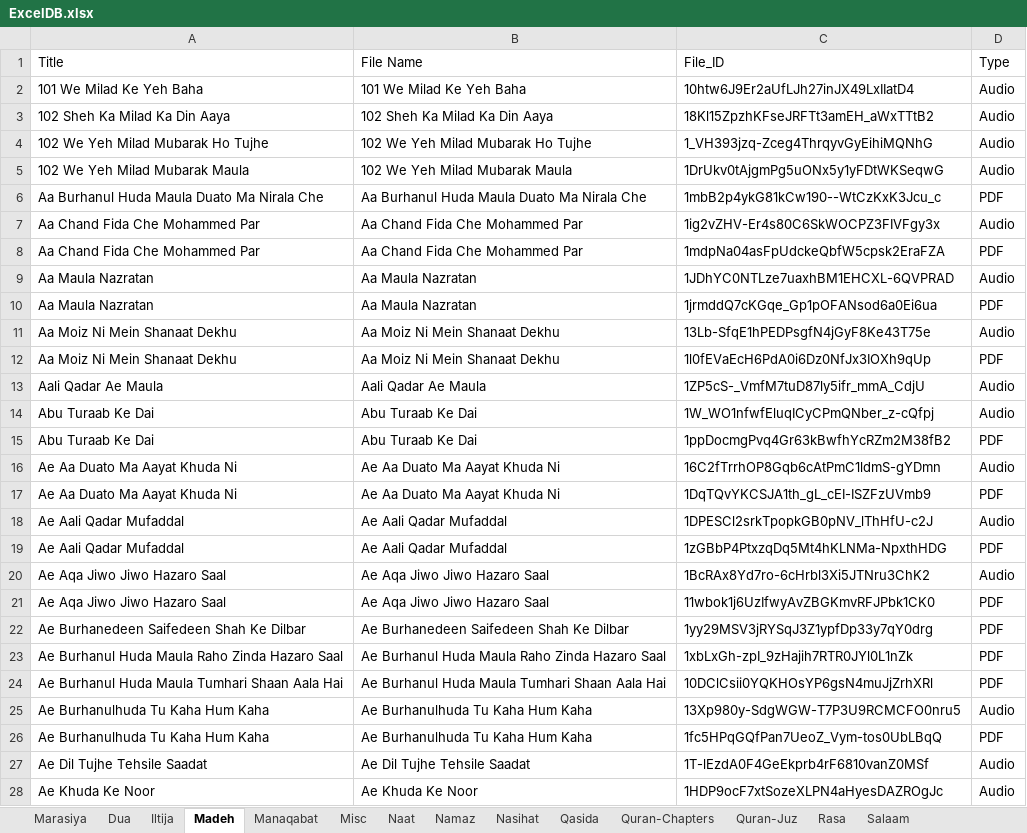
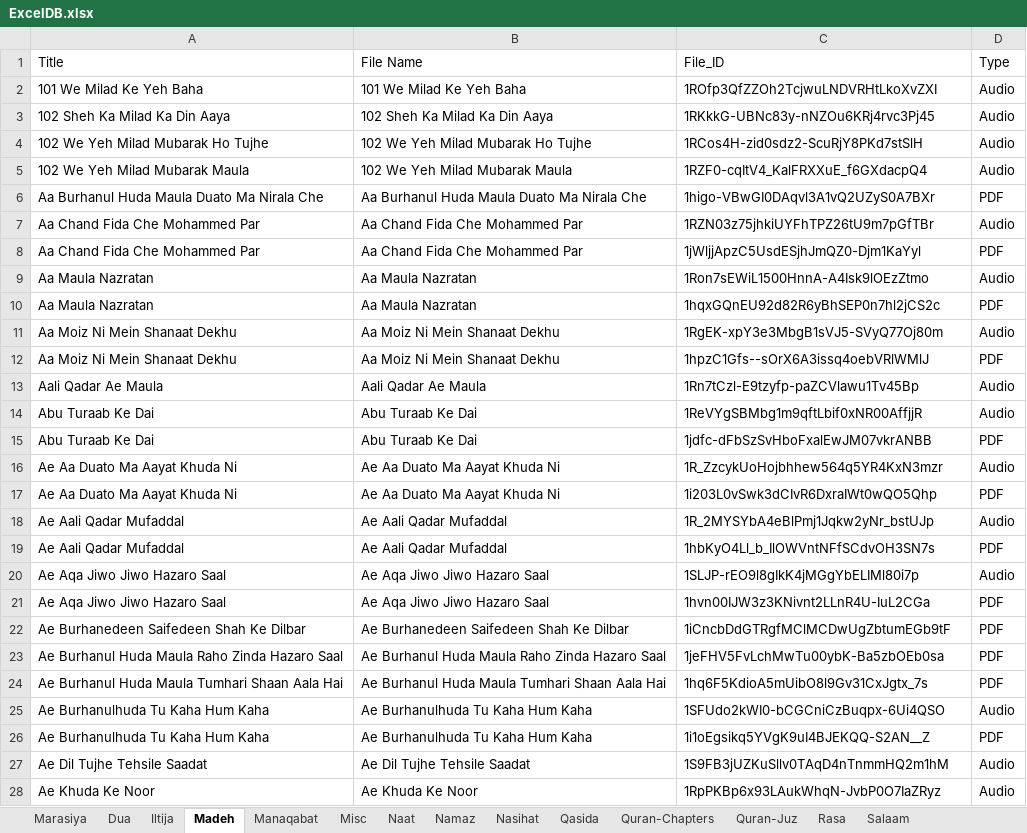
Before and after one commit to MoizaliTaj/Marasiya.com-Vue, an Excel workbook: ExcelDB.xlsx, sheet Madeh, drawn as a sheet; only a part is shown; values as stored, in another font and other column widths than the file's, no borders; conditional formats not drawn; the diff covers the shown part only; the diff names each change by its address in the sheet, - before the commit and + after, or states it on an @@ line.

```diff
--- a/ExcelDB.xlsx (sheet Madeh)
+++ b/ExcelDB.xlsx (sheet Madeh)
-C2 (File_ID): 10htw6J9Er2aUfLJh27inJX49LxIIatD4
+C2 (File_ID): 1ROfp3QfZZOh2TcjwuLNDVRHtLkoXvZXI
-C3 (File_ID): 18Kl15ZpzhKFseJRFTt3amEH_aWxTTtB2
+C3 (File_ID): 1RKkkG-UBNc83y-nNZOu6KRj4rvc3Pj45
-C4 (File_ID): 1_VH393jzq-Zceg4ThrqyvGyEihiMQNhG
+C4 (File_ID): 1RCos4H-zid0sdz2-ScuRjY8PKd7stSlH
-C5 (File_ID): 1DrUkv0tAjgmPg5uONx5y1yFDtWKSeqwG
+C5 (File_ID): 1RZF0-cqItV4_KalFRXXuE_f6GXdacpQ4
-C6 (File_ID): 1mbB2p4ykG81kCw190--WtCzKxK3Jcu_c
+C6 (File_ID): 1higo-VBwGI0DAqvl3A1vQ2UZyS0A7BXr
-C7 (File_ID): 1ig2vZHV-Er4s80C6SkWOCPZ3FIVFgy3x
+C7 (File_ID): 1RZN03z75jhkiUYFhTPZ26tU9m7pGfTBr
-C8 (File_ID): 1mdpNa04asFpUdckeQbfW5cpsk2EraFZA
+C8 (File_ID): 1jWljjApzC5UsdESjhJmQZ0-Djm1KaYyl
-C9 (File_ID): 1JDhYC0NTLze7uaxhBM1EHCXL-6QVPRAD
+C9 (File_ID): 1Ron7sEWiL1500HnnA-A4Isk9lOEzZtmo
-C10 (File_ID): 1jrmddQ7cKGqe_Gp1pOFANsod6a0Ei6ua
+C10 (File_ID): 1hqxGQnEU92d82R6yBhSEP0n7hl2jCS2c
-C11 (File_ID): 13Lb-SfqE1hPEDPsgfN4jGyF8Ke43T75e
+C11 (File_ID): 1RgEK-xpY3e3MbgB1sVJ5-SVyQ77Oj80m
-C12 (File_ID): 1l0fEVaEcH6PdA0i6Dz0NfJx3IOXh9qUp
+C12 (File_ID): 1hpzC1Gfs--sOrX6A3issq4oebVRlWMlJ
-C13 (File_ID): 1ZP5cS-_VmfM7tuD87ly5ifr_mmA_CdjU
+C13 (File_ID): 1Rn7tCzl-E9tzyfp-paZCVlawu1Tv45Bp
-C14 (File_ID): 1W_WO1nfwfEluqICyCPmQNber_z-cQfpj
+C14 (File_ID): 1ReVYgSBMbg1m9qftLbif0xNR00AffjjR
-C15 (File_ID): 1ppDocmgPvq4Gr63kBwfhYcRZm2M38fB2
+C15 (File_ID): 1jdfc-dFbSzSvHboFxalEwJM07vkrANBB
-C16 (File_ID): 16C2fTrrhOP8Gqb6cAtPmC1ldmS-gYDmn
+C16 (File_ID): 1R_ZzcykUoHojbhhew564q5YR4KxN3mzr
-C17 (File_ID): 1DqTQvYKCSJA1th_gL_cEI-ISZFzUVmb9
+C17 (File_ID): 1i203L0vSwk3dCIvR6DxraIWt0wQO5Qhp
-C18 (File_ID): 1DPESCl2srkTpopkGB0pNV_lThHfU-c2J
+C18 (File_ID): 1R_2MYSYbA4eBlPmj1Jqkw2yNr_bstUJp
-C19 (File_ID): 1zGBbP4PtxzqDq5Mt4hKLNMa-NpxthHDG
+C19 (File_ID): 1hbKyO4Ll_b_IlOWVntNFfSCdvOH3SN7s
-C20 (File_ID): 1BcRAx8Yd7ro-6cHrbl3Xi5JTNru3ChK2
+C20 (File_ID): 1SLJP-rEO9l8gIkK4jMGgYbELIMl80i7p
-C21 (File_ID): 11wbok1j6UzIfwyAvZBGKmvRFJPbk1CK0
+C21 (File_ID): 1hvn00IJW3z3KNivnt2LLnR4U-IuL2CGa
-C22 (File_ID): 1yy29MSV3jRYSqJ3Z1ypfDp33y7qY0drg
+C22 (File_ID): 1iCncbDdGTRgfMClMCDwUgZbtumEGb9tF
-C23 (File_ID): 1xbLxGh-zpI_9zHajih7RTR0JYl0L1nZk
+C23 (File_ID): 1jeFHV5FvLchMwTu00ybK-Ba5zbOEb0sa
-C24 (File_ID): 10DClCsii0YQKHOsYP6gsN4muJjZrhXRl
+C24 (File_ID): 1hq6F5KdioA5mUibO8l9Gv31CxJgtx_7s
-C25 (File_ID): 13Xp980y-SdgWGW-T7P3U9RCMCFO0nru5
+C25 (File_ID): 1SFUdo2kWI0-bCGCniCzBuqpx-6Ui4QSO
-C26 (File_ID): 1fc5HPqGQfPan7UeoZ_Vym-tos0UbLBqQ
+C26 (File_ID): 1i1oEgsikq5YVgK9uI4BJEKQQ-S2AN__Z
-C27 (File_ID): 1T-lEzdA0F4GeEkprb4rF6810vanZ0MSf
+C27 (File_ID): 1S9FB3jUZKuSllv0TAqD4nTnmmHQ2m1hM
-C28 (File_ID): 1HDP9ocF7xtSozeXLPN4aHyesDAZROgJc
+C28 (File_ID): 1RpPKBp6x93LAukWhqN-JvbP0O7IaZRyz
```
Also changed, not shown: 447 edited cells elsewhere in this sheet, sheet Quran-Chapters, sheet Rasa, sheet Marasiya, sheet Qasida, sheet Dua, sheet Salaam, 7 more sheets, 52 other files.
